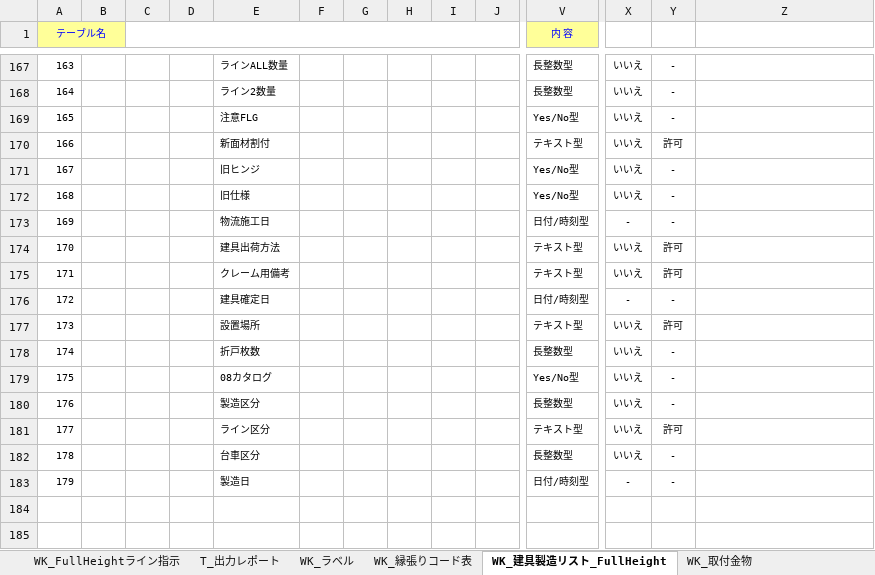
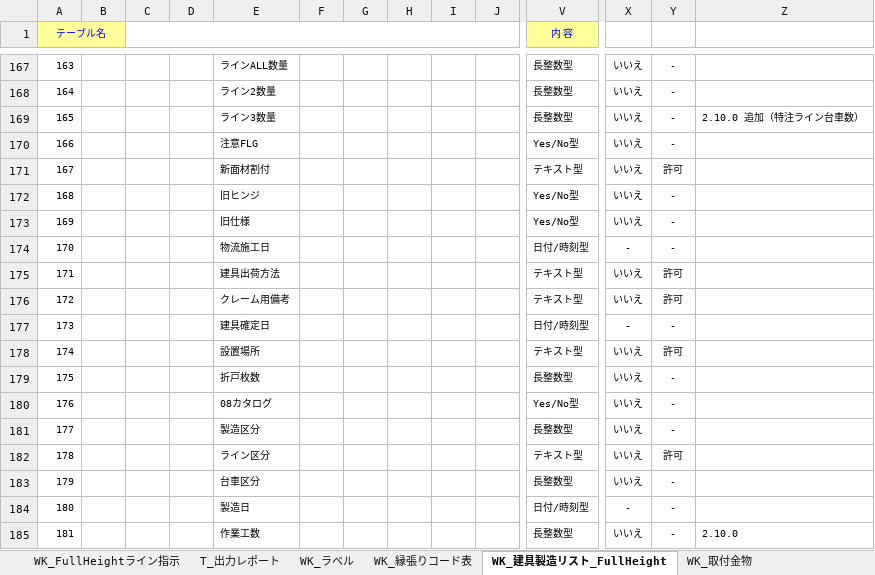
Before and after one commit to KennyAsayama/TEST, an Excel workbook: vbacGUI/bin/ACCDBテーブル定義NEW.xlsm, sheet WK_建具製造リスト_FullHeight, drawn as a sheet; only a part is shown, gaps mark what is left out; values as stored, in another font and other column widths than the file's, no borders; addresses are those after the commit; rows hold the shown columns only; the diff names each change by its address in the sheet, - before the commit and + after, or states it on an @@ line.

```diff
--- a/vbacGUI/bin/ACCDBテーブル定義NEW.xlsm (sheet WK_建具製造リスト_FullHeight)
+++ b/vbacGUI/bin/ACCDBテーブル定義NEW.xlsm (sheet WK_建具製造リスト_FullHeight)
+row 169: 165 |  |  |  | ライン3数量 |  |  |  |  |  | 長整数型 | いいえ | - | 2.10.0 追加（特注ライン台車数）
@@ column A (テーブル名) renumbered between rows 170 and 184 @@
+row 185: 181 |  |  |  | 作業工数 |  |  |  |  |  | 長整数型 | いいえ | - | 2.10.0
```
Also changed, not shown: sheet WK_製造依頼書建具_FullHeight, 15 other files.
